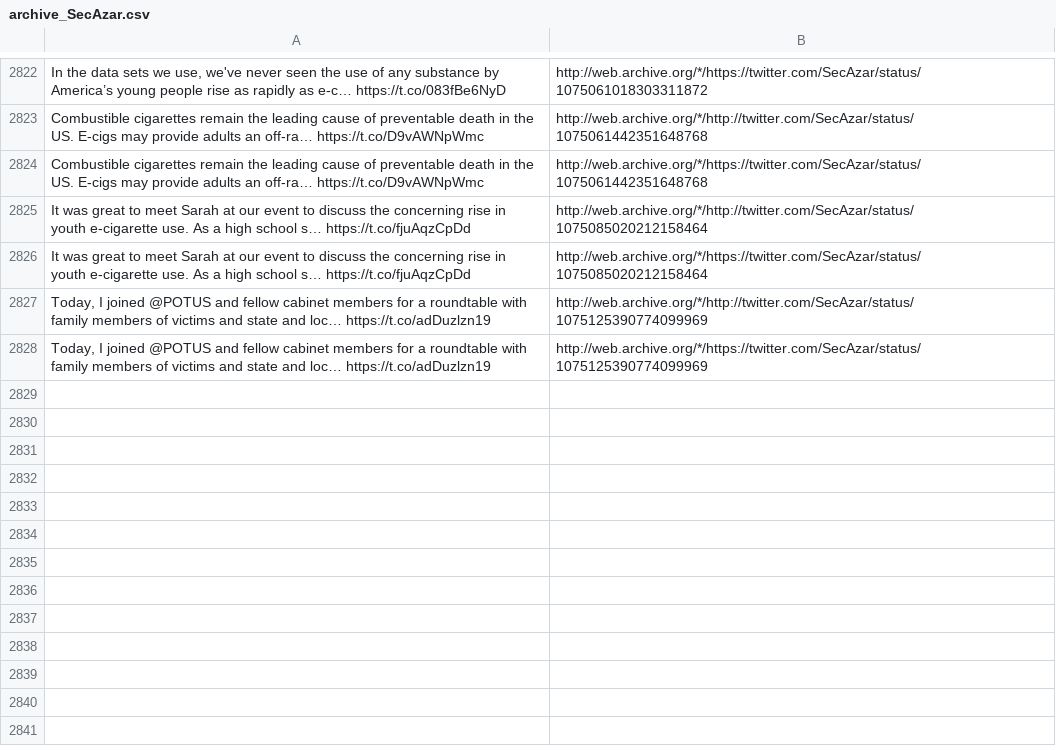
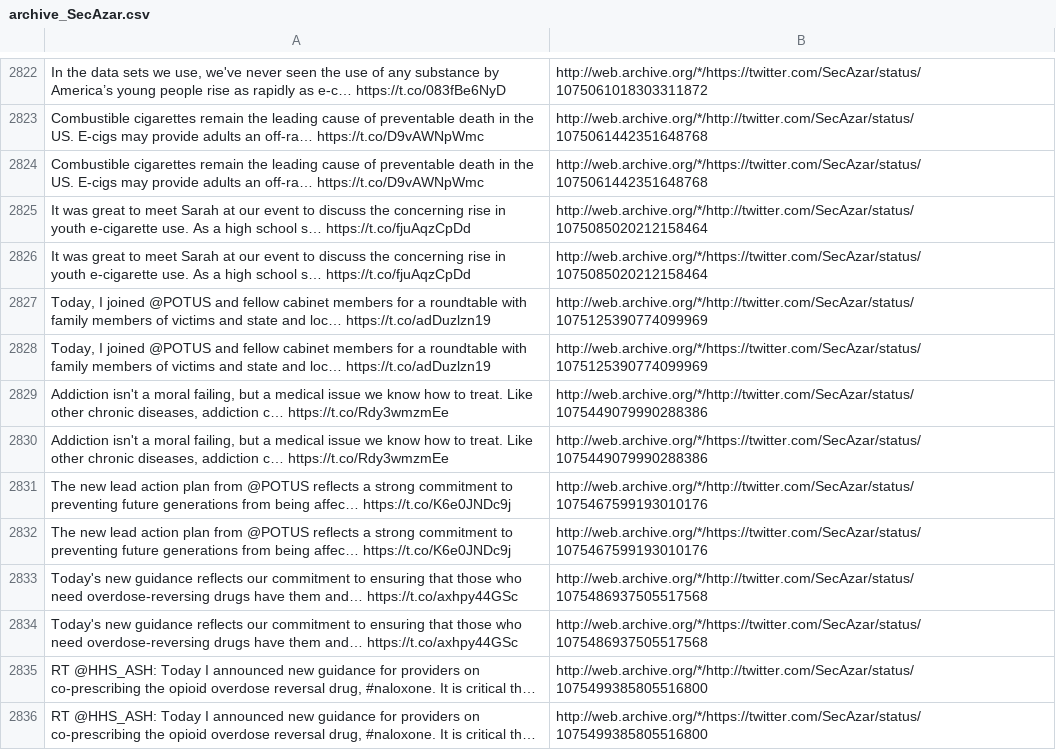
Before and after one commit to patrick-brian-mooney/archive-junta, a CSV file: data/archive_SecAzar.csv, drawn as a sheet; only a part is shown, gaps mark what is left out; the diff names each change by its address in the sheet, - before the commit and + after, or states it on an @@ line.

```diff
--- a/data/archive_SecAzar.csv
+++ b/data/archive_SecAzar.csv
+row 2829: Addiction isn't a moral failing, but a medical issue we know how to treat. Like other chronic diseases, addiction c… https://t.co/Rdy3wmzmEe | http://web.archive.org/*/http://twitter.com/SecAzar/status/1075449079990288386
+row 2830: Addiction isn't a moral failing, but a medical issue we know how to treat. Like other chronic diseases, addiction c… https://t.co/Rdy3wmzmEe | http://web.archive.org/*/https://twitter.com/SecAzar/status/1075449079990288386
+row 2831: The new lead action plan from @POTUS reflects a strong commitment to preventing future generations from being affec… https://t.co/K6e0JNDc9j | http://web.archive.org/*/http://twitter.com/SecAzar/status/1075467599193010176
+row 2832: The new lead action plan from @POTUS reflects a strong commitment to preventing future generations from being affec… https://t.co/K6e0JNDc9j | http://web.archive.org/*/https://twitter.com/SecAzar/status/1075467599193010176
+row 2833: Today's new guidance reflects our commitment to ensuring that those who need overdose-reversing drugs have them and… https://t.co/axhpy44GSc | http://web.archive.org/*/http://twitter.com/SecAzar/status/1075486937505517568
+row 2834: Today's new guidance reflects our commitment to ensuring that those who need overdose-reversing drugs have them and… https://t.co/axhpy44GSc | http://web.archive.org/*/https://twitter.com/SecAzar/status/1075486937505517568
+row 2835: RT @HHS_ASH: Today I announced new guidance for providers on co-prescribing the opioid overdose reversal drug, #naloxone. It is critical th… | http://web.archive.org/*/http://twitter.com/SecAzar/status/1075499385805516800
+row 2836: RT @HHS_ASH: Today I announced new guidance for providers on co-prescribing the opioid overdose reversal drug, #naloxone. It is critical th… | http://web.archive.org/*/https://twitter.com/SecAzar/status/1075499385805516800
```
Also changed, not shown: data/archive_Cabinet.csv, data/archive_DepSecHargan.csv, 23 other files.
